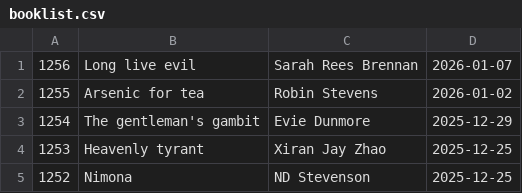
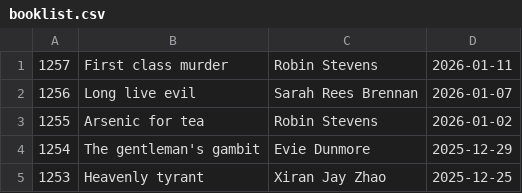
Before and after one commit to talopine/Gloomy-Octopus-Blog, a CSV file: content/pages/booklist/booklist.csv, drawn as a sheet; only a part is shown; the shorter side is filled out with more unchanged rows; the diff names each change by its address in the sheet, - before the commit and + after, or states it on an @@ line.

Commit message:
Update booklist.csv

```diff
--- a/content/pages/booklist/booklist.csv
+++ b/content/pages/booklist/booklist.csv
+row 1: 1257 | First class murder | Robin Stevens | 2026-01-11
```
